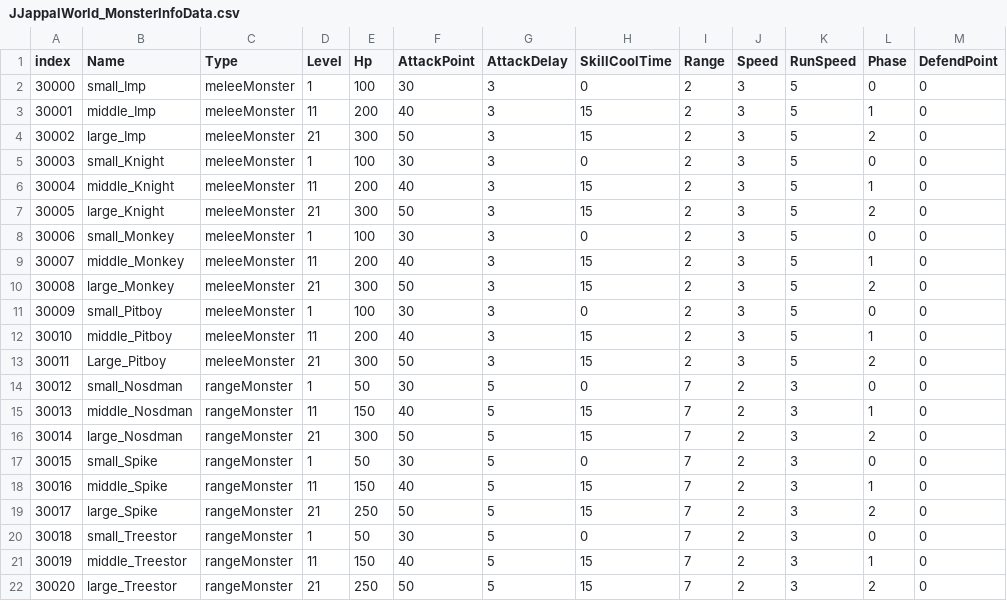
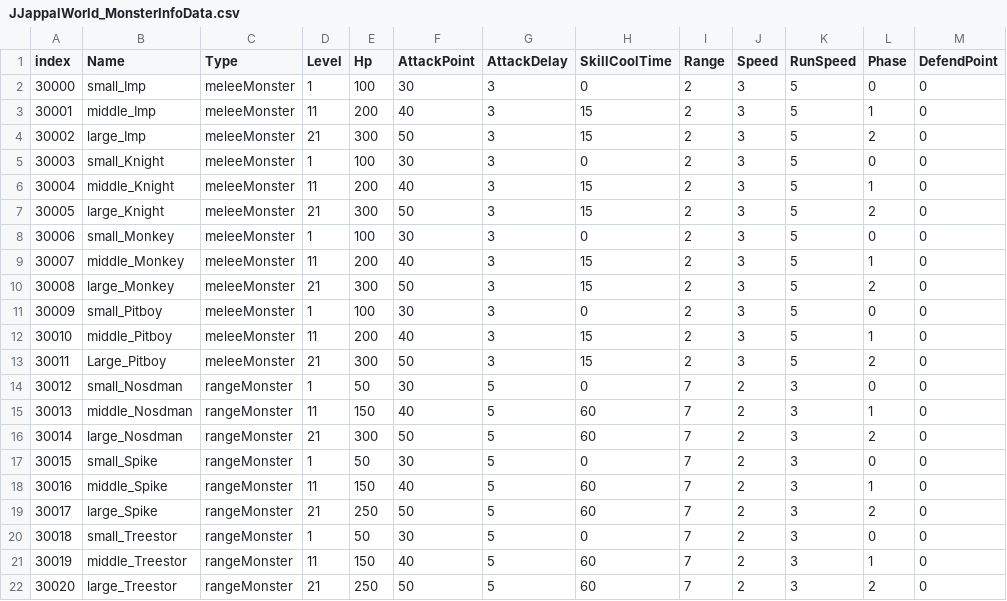
Before and after one commit to AT-RPG/AT-RPG, a CSV file: Assets/Resources/Monster/JJappalWorld_MonsterInfoData.csv, drawn as a sheet.

```diff
--- a/Assets/Resources/Monster/JJappalWorld_MonsterInfoData.csv
+++ b/Assets/Resources/Monster/JJappalWorld_MonsterInfoData.csv
@@ -14,9 +14,9 @@ index,Name,Type,Level,Hp,AttackPoint,AttackDelay,SkillCoolTime,Range,Speed,RunSp
 30012,small_Nosdman,rangeMonster,1,50,30,5,0,7,2,3,0,0
-30013,middle_Nosdman,rangeMonster,11,150,40,5,15,7,2,3,1,0
-30014,large_Nosdman,rangeMonster,21,300,50,5,15,7,2,3,2,0
+30013,middle_Nosdman,rangeMonster,11,150,40,5,60,7,2,3,1,0
+30014,large_Nosdman,rangeMonster,21,300,50,5,60,7,2,3,2,0
 30015,small_Spike,rangeMonster,1,50,30,5,0,7,2,3,0,0
-30016,middle_Spike,rangeMonster,11,150,40,5,15,7,2,3,1,0
-30017,large_Spike,rangeMonster,21,250,50,5,15,7,2,3,2,0
+30016,middle_Spike,rangeMonster,11,150,40,5,60,7,2,3,1,0
+30017,large_Spike,rangeMonster,21,250,50,5,60,7,2,3,2,0
 30018,small_Treestor,rangeMonster,1,50,30,5,0,7,2,3,0,0
-30019,middle_Treestor,rangeMonster,11,150,40,5,15,7,2,3,1,0
-30020,large_Treestor,rangeMonster,21,250,50,5,15,7,2,3,2,0
+30019,middle_Treestor,rangeMonster,11,150,40,5,60,7,2,3,1,0
+30020,large_Treestor,rangeMonster,21,250,50,5,60,7,2,3,2,0
```
Also changed, not shown: 2 other files.
